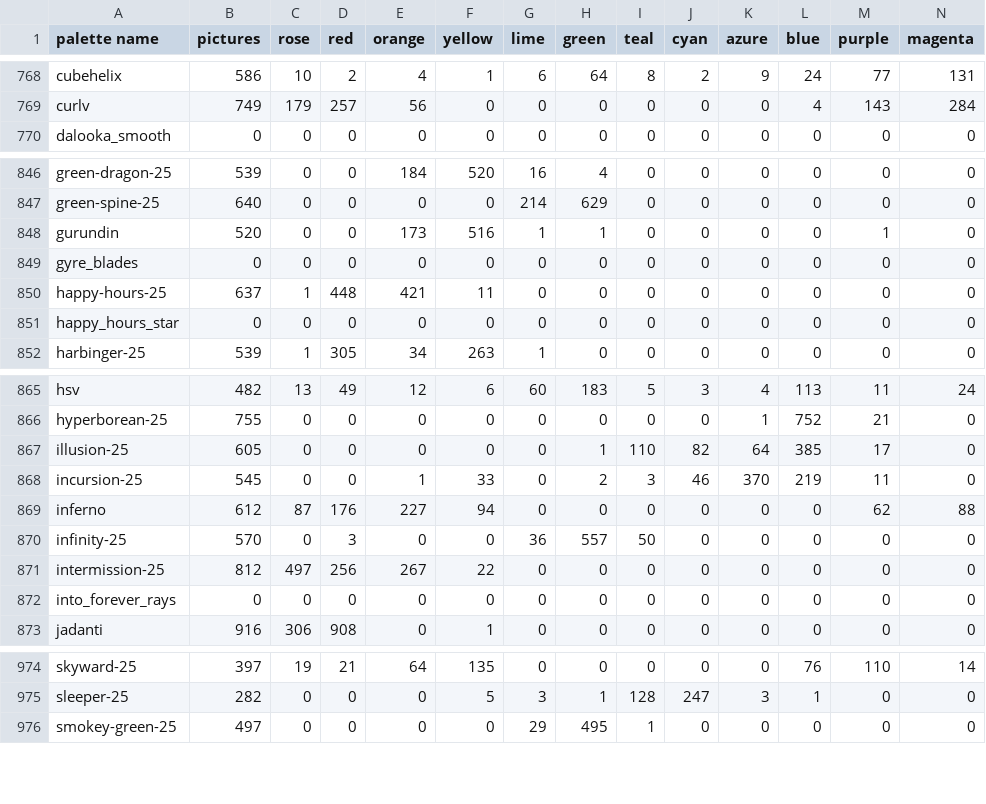
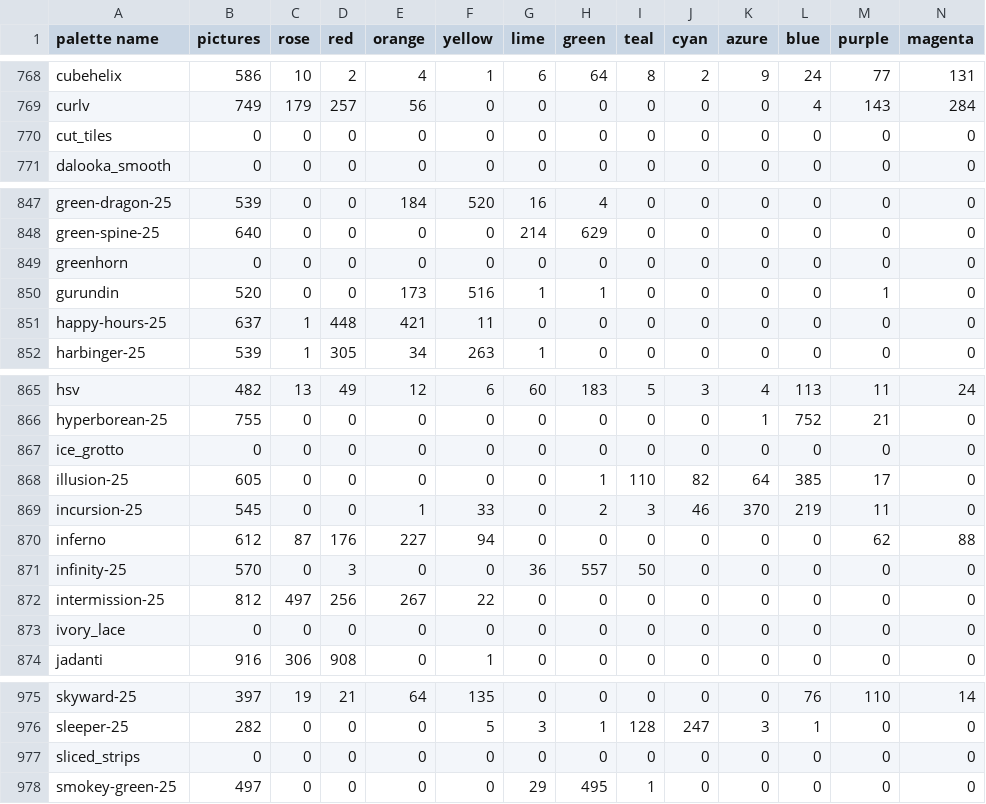
Before and after one commit to techmatt/fractal-wallpapers, a CSV file: data/palettes/palette_family_shares.csv, drawn as a sheet; only a part is shown, gaps mark what is left out.

```diff
--- a/data/palettes/palette_family_shares.csv
+++ b/data/palettes/palette_family_shares.csv
@@ -769,2 +769,3 @@ cubehelix,586,10,2,4,1,6,64,8,2,9,24,77,131
 curlv,749,179,257,56,0,0,0,0,0,0,4,143,284
+cut_tiles,0,0,0,0,0,0,0,0,0,0,0,0,0
 dalooka_smooth,0,0,0,0,0,0,0,0,0,0,0,0,0
@@ -847,6 +848,5 @@ green-dragon-25,539,0,0,184,520,16,4,0,0,0,0,0,0
 green-spine-25,640,0,0,0,0,214,629,0,0,0,0,0,0
+greenhorn,0,0,0,0,0,0,0,0,0,0,0,0,0
 gurundin,520,0,0,173,516,1,1,0,0,0,0,1,0
-gyre_blades,0,0,0,0,0,0,0,0,0,0,0,0,0
 happy-hours-25,637,1,448,421,11,0,0,0,0,0,0,0,0
-happy_hours_star,0,0,0,0,0,0,0,0,0,0,0,0,0
 harbinger-25,539,1,305,34,263,1,0,0,0,0,0,0,0
@@ -866,2 +866,3 @@ hsv,482,13,49,12,6,60,183,5,3,4,113,11,24
 hyperborean-25,755,0,0,0,0,0,0,0,0,1,752,21,0
+ice_grotto,0,0,0,0,0,0,0,0,0,0,0,0,0
 illusion-25,605,0,0,0,0,0,1,110,82,64,385,17,0
@@ -871,3 +872,3 @@ infinity-25,570,0,3,0,0,36,557,50,0,0,0,0,0
 intermission-25,812,497,256,267,22,0,0,0,0,0,0,0,0
-into_forever_rays,0,0,0,0,0,0,0,0,0,0,0,0,0
+ivory_lace,0,0,0,0,0,0,0,0,0,0,0,0,0
 jadanti,916,306,908,0,1,0,0,0,0,0,0,0,0
@@ -975,2 +976,3 @@ skyward-25,397,19,21,64,135,0,0,0,0,0,76,110,14
 sleeper-25,282,0,0,0,5,3,1,128,247,3,1,0,0
+sliced_strips,0,0,0,0,0,0,0,0,0,0,0,0,0
 smokey-green-25,497,0,0,0,0,29,495,1,0,0,0,0,0
```
Also changed, not shown: 19 other files.
